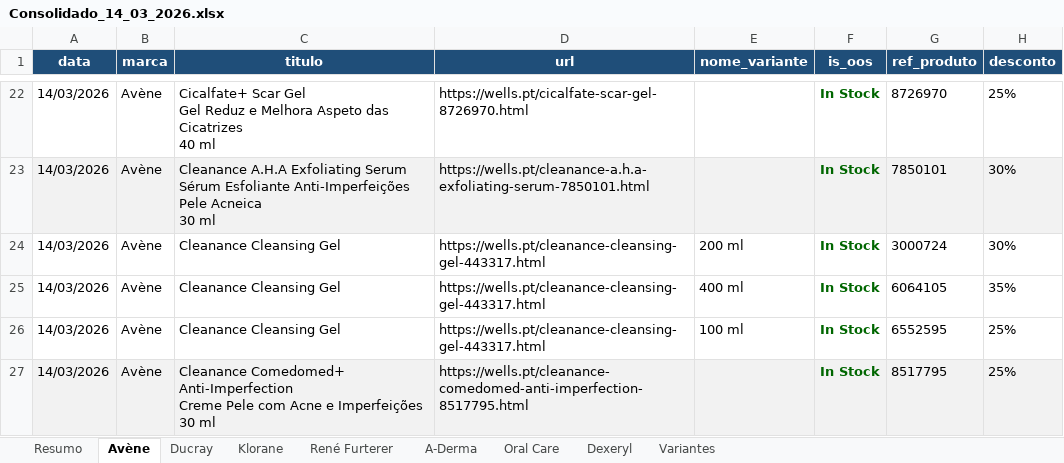
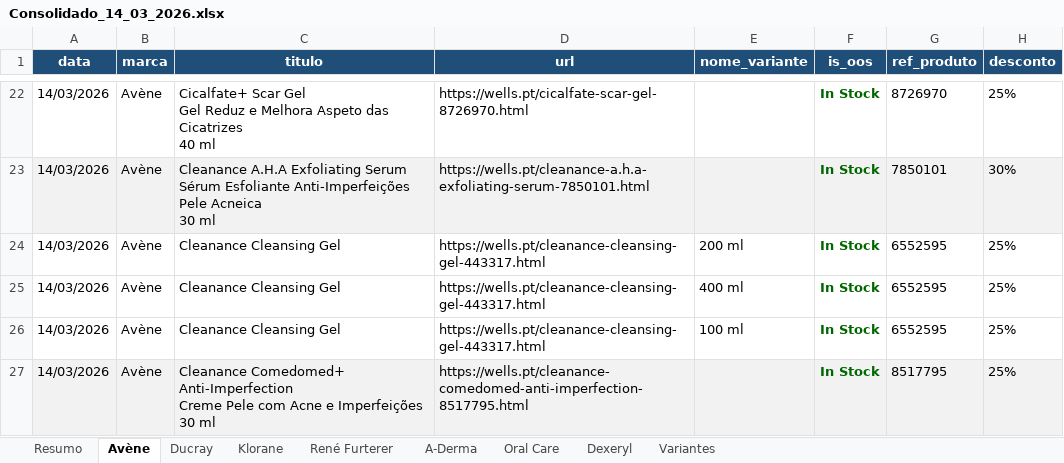
Before and after one commit to SofiaSilva1995/wells-online-monitor, an Excel workbook: logs/Consolidado_14_03_2026.xlsx, sheet Avène, drawn as a sheet; only a part is shown, gaps mark what is left out; values as stored, in another font and other column widths than the file's, no borders; table styles not drawn; the diff names each change by its address in the sheet, - before the commit and + after, or states it on an @@ line.

```diff
--- a/logs/Consolidado_14_03_2026.xlsx (sheet Avène)
+++ b/logs/Consolidado_14_03_2026.xlsx (sheet Avène)
-G24 (ref_produto): 3000724
+G24 (ref_produto): 6552595
-H24 (desconto): 30%
+H24 (desconto): 25%
-G25 (ref_produto): 6064105
+G25 (ref_produto): 6552595
-H25 (desconto): 35%
+H25 (desconto): 25%
```
Also changed, not shown: sheet Variantes, sheet Klorane, sheet Resumo, 3 other files.
